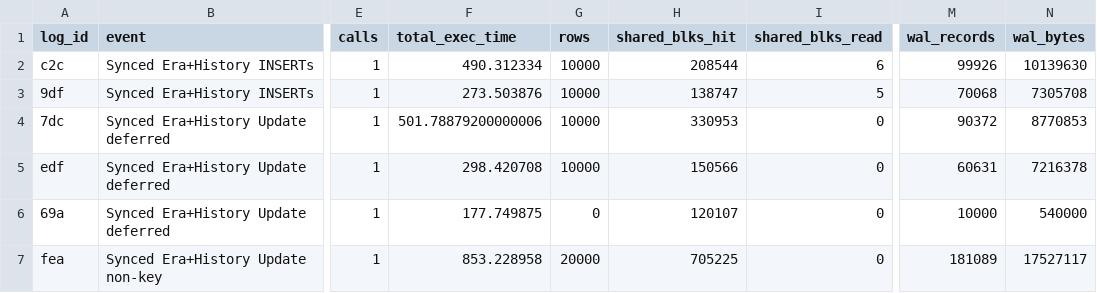
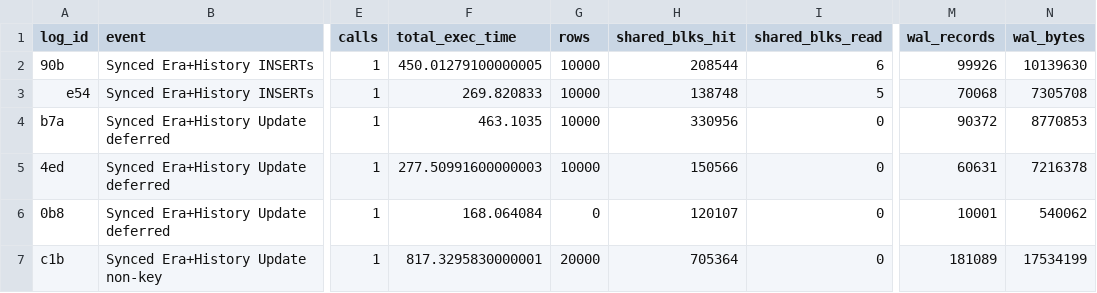
Before and after one commit to veridit/sql_saga, a CSV file: expected/performance/107_benchmark_era_history_synchronized_monitor.csv, drawn as a sheet; only a part is shown, gaps mark what is left out; the diff names each change by its address in the sheet, - before the commit and + after, or states it on an @@ line.

```diff
--- a/expected/performance/107_benchmark_era_history_synchronized_monitor.csv
+++ b/expected/performance/107_benchmark_era_history_synchronized_monitor.csv
-A2 (log_id): c2c
+A2 (log_id): 90b
-F2 (total_exec_time): 490.312334
+F2 (total_exec_time): 450.01279100000005
-A3 (log_id): 9df
+A3 (log_id): e54
-F3 (total_exec_time): 273.503876
+F3 (total_exec_time): 269.820833
-H3 (shared_blks_hit): 138747
+H3 (shared_blks_hit): 138748
-A4 (log_id): 7dc
+A4 (log_id): b7a
-F4 (total_exec_time): 501.78879200000006
+F4 (total_exec_time): 463.1035
-H4 (shared_blks_hit): 330953
+H4 (shared_blks_hit): 330956
-A5 (log_id): edf
+A5 (log_id): 4ed
-F5 (total_exec_time): 298.420708
+F5 (total_exec_time): 277.50991600000003
-A6 (log_id): 69a
+A6 (log_id): 0b8
-F6 (total_exec_time): 177.749875
+F6 (total_exec_time): 168.064084
-M6 (wal_records): 10000
+M6 (wal_records): 10001
-N6 (wal_bytes): 540000
+N6 (wal_bytes): 540062
-A7 (log_id): fea
+A7 (log_id): c1b
-F7 (total_exec_time): 853.228958
+F7 (total_exec_time): 817.3295830000001
-H7 (shared_blks_hit): 705225
+H7 (shared_blks_hit): 705364
-N7 (wal_bytes): 17527117
+N7 (wal_bytes): 17534199
```
Also changed, not shown: expected/performance/100_benchmark_basic_dml_benchmark_monitor.csv, expected/performance/103_benchmark_system_versioning_benchmark_monitor.csv, 21 other files.
